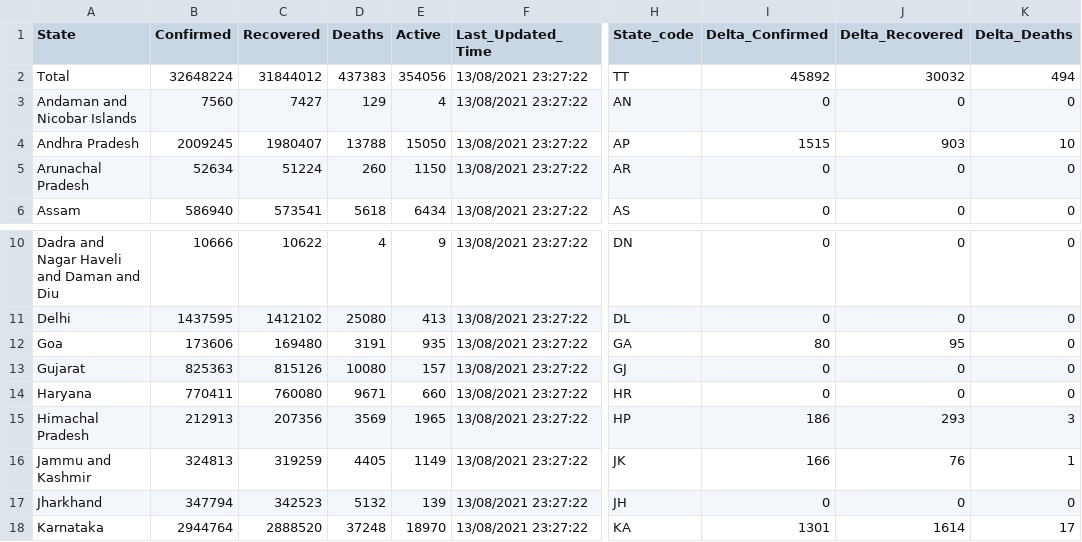
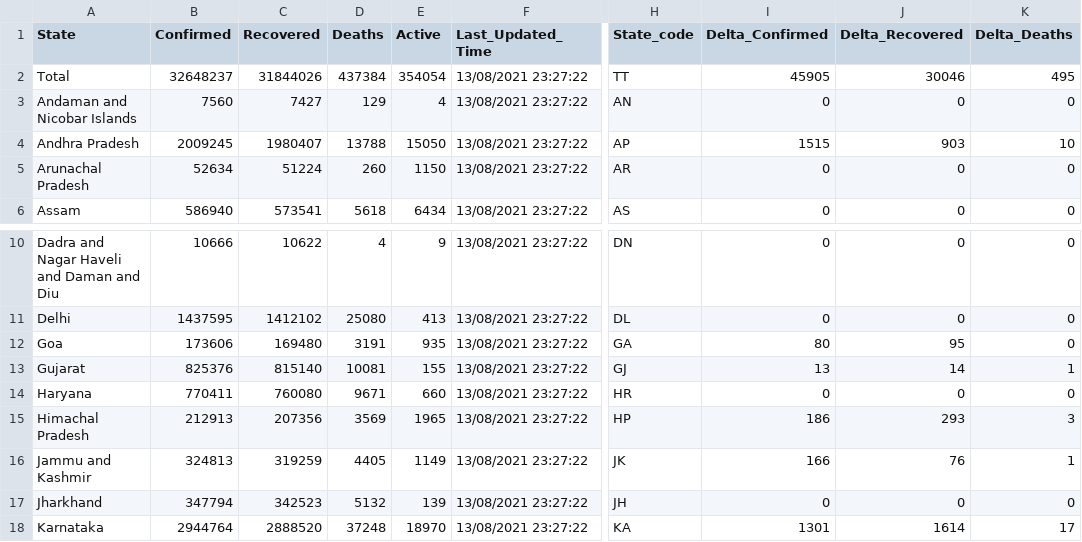
Before and after one commit to covid19india/data, a CSV file: csv/latest/state_wise.csv, drawn as a sheet; only a part is shown, gaps mark what is left out; the diff names each change by its address in the sheet, - before the commit and + after, or states it on an @@ line.

```diff
--- a/csv/latest/state_wise.csv
+++ b/csv/latest/state_wise.csv
-B2 (Confirmed): 32648224
+B2 (Confirmed): 32648237
-C2 (Recovered): 31844012
+C2 (Recovered): 31844026
-D2 (Deaths): 437383
+D2 (Deaths): 437384
-E2 (Active): 354056
+E2 (Active): 354054
-I2 (Delta_Confirmed): 45892
+I2 (Delta_Confirmed): 45905
-J2 (Delta_Recovered): 30032
+J2 (Delta_Recovered): 30046
-K2 (Delta_Deaths): 494
+K2 (Delta_Deaths): 495
-B13 (Confirmed): 825363
+B13 (Confirmed): 825376
-C13 (Recovered): 815126
+C13 (Recovered): 815140
-D13 (Deaths): 10080
+D13 (Deaths): 10081
-E13 (Active): 157
+E13 (Active): 155
-I13 (Delta_Confirmed): 0
+I13 (Delta_Confirmed): 13
-J13 (Delta_Recovered): 0
+J13 (Delta_Recovered): 14
-K13 (Delta_Deaths): 0
+K13 (Delta_Deaths): 1
```
Also changed, not shown: csv/latest/district_wise.csv, csv/latest/states.csv, 11 other files.
